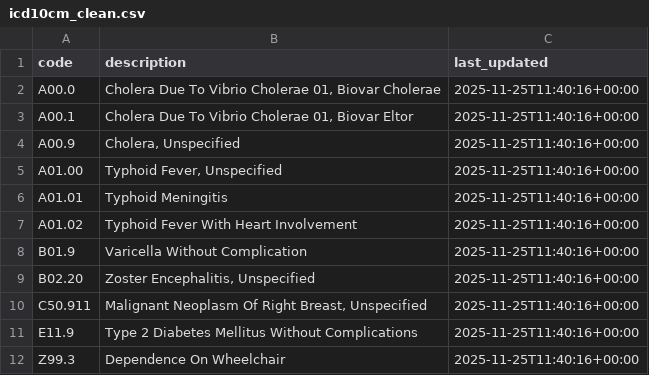
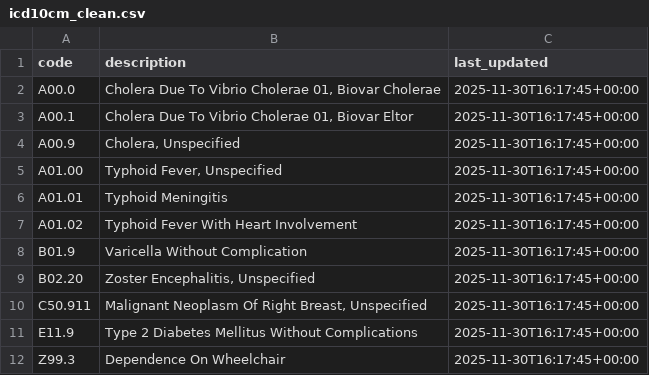
Before and after one commit to LouisMuriuki/codex-sync-etl, a CSV file: output/csv/icd10cm_clean.csv, drawn as a sheet.

```diff
--- a/output/csv/icd10cm_clean.csv
+++ b/output/csv/icd10cm_clean.csv
@@ -1,12 +1,12 @@
 code,description,last_updated
-A00.0,"Cholera Due To Vibrio Cholerae 01, Biovar Cholerae",2025-11-25T11:40:16+00:00
-A00.1,"Cholera Due To Vibrio Cholerae 01, Biovar Eltor",2025-11-25T11:40:16+00:00
-A00.9,"Cholera, Unspecified",2025-11-25T11:40:16+00:00
-A01.00,"Typhoid Fever, Unspecified",2025-11-25T11:40:16+00:00
-A01.01,Typhoid Meningitis,2025-11-25T11:40:16+00:00
-A01.02,Typhoid Fever With Heart Involvement,2025-11-25T11:40:16+00:00
-B01.9,Varicella Without Complication,2025-11-25T11:40:16+00:00
-B02.20,"Zoster Encephalitis, Unspecified",2025-11-25T11:40:16+00:00
-C50.911,"Malignant Neoplasm Of Right Breast, Unspecified",2025-11-25T11:40:16+00:00
-E11.9,Type 2 Diabetes Mellitus Without Complications,2025-11-25T11:40:16+00:00
-Z99.3,Dependence On Wheelchair,2025-11-25T11:40:16+00:00
+A00.0,"Cholera Due To Vibrio Cholerae 01, Biovar Cholerae",2025-11-30T16:17:45+00:00
+A00.1,"Cholera Due To Vibrio Cholerae 01, Biovar Eltor",2025-11-30T16:17:45+00:00
+A00.9,"Cholera, Unspecified",2025-11-30T16:17:45+00:00
+A01.00,"Typhoid Fever, Unspecified",2025-11-30T16:17:45+00:00
+A01.01,Typhoid Meningitis,2025-11-30T16:17:45+00:00
+A01.02,Typhoid Fever With Heart Involvement,2025-11-30T16:17:45+00:00
+B01.9,Varicella Without Complication,2025-11-30T16:17:45+00:00
+B02.20,"Zoster Encephalitis, Unspecified",2025-11-30T16:17:45+00:00
+C50.911,"Malignant Neoplasm Of Right Breast, Unspecified",2025-11-30T16:17:45+00:00
+E11.9,Type 2 Diabetes Mellitus Without Complications,2025-11-30T16:17:45+00:00
+Z99.3,Dependence On Wheelchair,2025-11-30T16:17:45+00:00
```
Also changed, not shown: output/csv/hcpcs_clean.csv, 17 other files.
